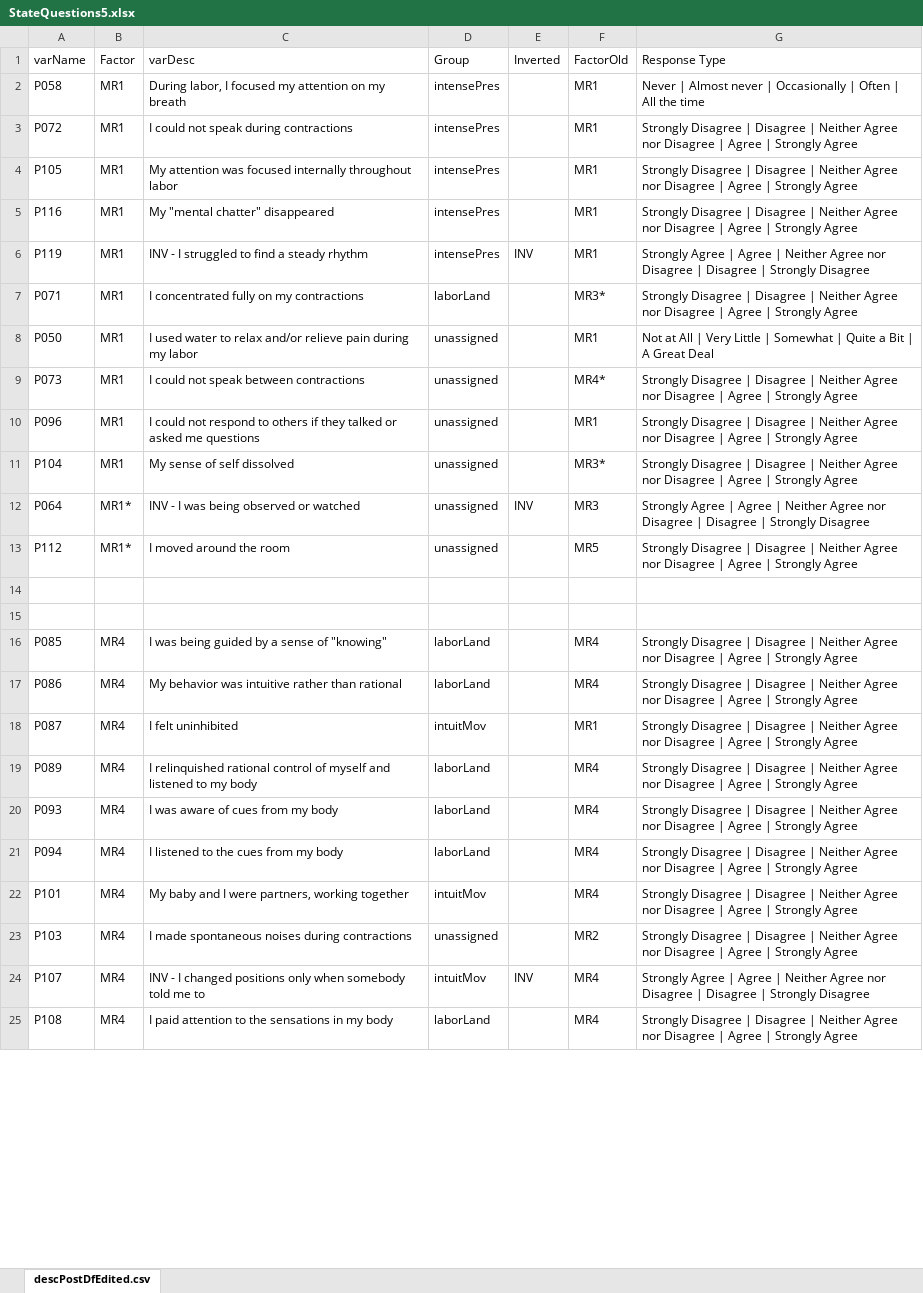
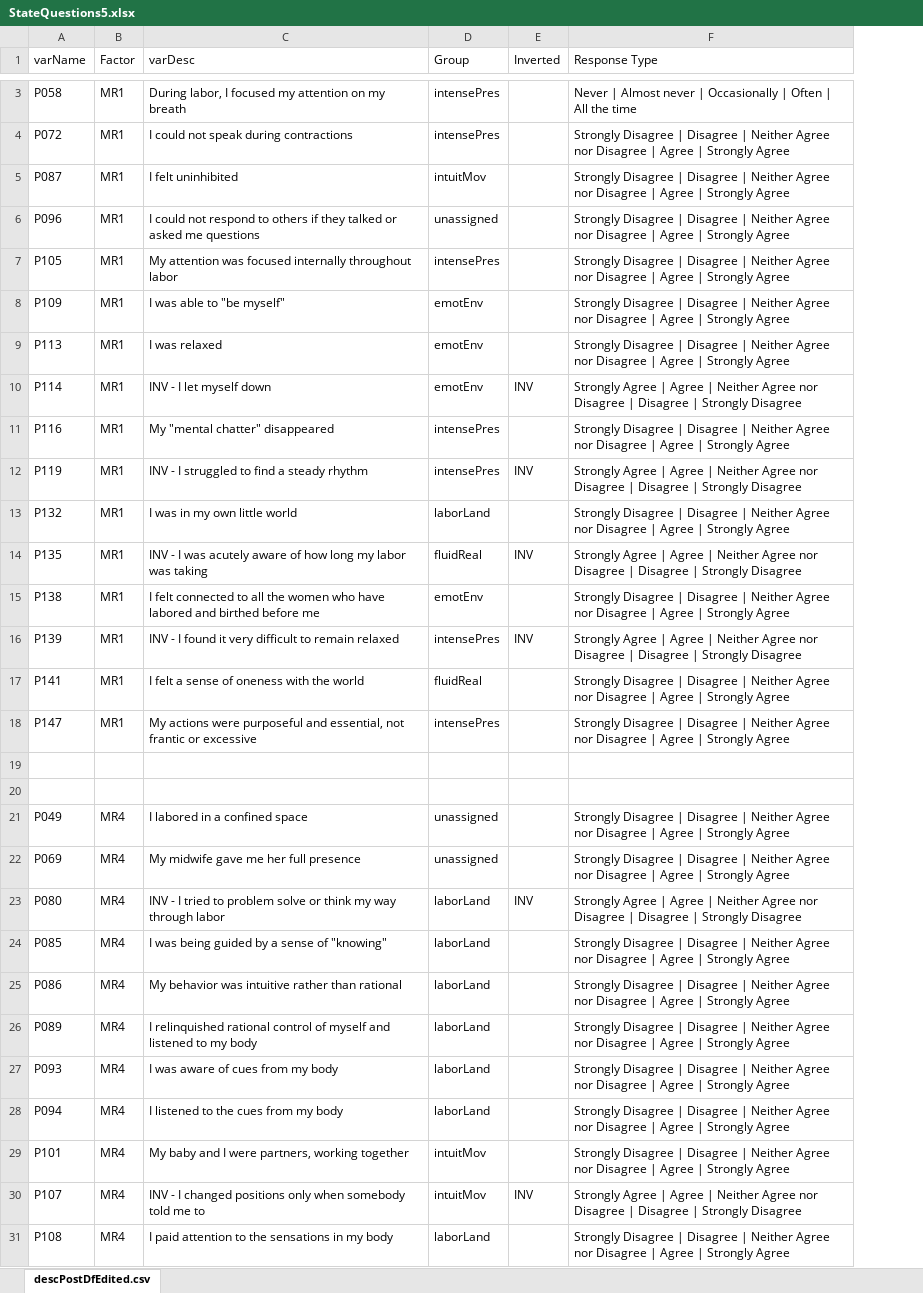
Before and after one commit to r-forge/calibfun, an Excel workbook: survey/doc/StateQuestions5.xlsx, sheet descPostDfEdited.csv, drawn as a sheet; only a part is shown, gaps mark what is left out; values as stored, in another font and other column widths than the file's, no borders; removed rows and columns are numbered as before the commit, all else as after; the diff covers the shown part only; the diff names each change by its address in the sheet, - before the commit and + after, or states it on an @@ line.

```diff
--- a/survey/doc/StateQuestions5.xlsx (sheet descPostDfEdited.csv)
+++ b/survey/doc/StateQuestions5.xlsx (sheet descPostDfEdited.csv)
-column F (FactorOld), rows 2-7: MR1 | MR1 | MR1 | MR1 | MR1 | MR3*; rows 10-11: MR1 | MR3*; rows 16-17: MR4 | MR4; rows 19-22: all MR4; rows 24-25: MR4 | MR4
+row 5: P087 | MR1 | I felt uninhibited | intuitMov |  | Strongly Disagree | Disagree | Neither Agree nor Disagree | Agree | Strongly Agree
+row 6: P096 | MR1 | I could not respond to others if they talked or asked me questions | unassigned |  | Strongly Disagree | Disagree | Neither Agree nor Disagree | Agree | Strongly Agree
+row 8: P109 | MR1 | I was able to "be myself" | emotEnv |  | Strongly Disagree | Disagree | Neither Agree nor Disagree | Agree | Strongly Agree
+row 9: P113 | MR1 | I was relaxed | emotEnv |  | Strongly Disagree | Disagree | Neither Agree nor Disagree | Agree | Strongly Agree
+row 10: P114 | MR1 | INV - I let myself down | emotEnv | INV | Strongly Agree | Agree | Neither Agree nor Disagree | Disagree | Strongly Disagree
-A13 (varName): P071
+A13 (varName): P132
-C13 (varDesc): I concentrated fully on my contractions
+C13 (varDesc): I was in my own little world
@@ row 8 moved to row 2: P050 @@
-row 9: P073 | MR1 | I could not speak between contractions | unassigned |  | MR4* | Strongly Disagree | Disagree | Neither Agree nor Disagree | Agree | Strongly Agree
+row 14: P135 | MR1 | INV - I was acutely aware of how long my labor was taking | fluidReal | INV | Strongly Agree | Agree | Neither Agree nor Disagree | Disagree | Strongly Disagree
+row 15: P138 | MR1 | I felt connected to all the women who have labored and birthed before me | emotEnv |  | Strongly Disagree | Disagree | Neither Agree nor Disagree | Agree | Strongly Agree
+row 16: P139 | MR1 | INV - I found it very difficult to remain relaxed | intensePres | INV | Strongly Agree | Agree | Neither Agree nor Disagree | Disagree | Strongly Disagree
-A17 (varName): P096
+A17 (varName): P141
-C17 (varDesc): I could not respond to others if they talked or asked me questions
+C17 (varDesc): I felt a sense of oneness with the world
-D17 (Group): unassigned
+D17 (Group): fluidReal
-A18 (varName): P104
+A18 (varName): P147
-C18 (varDesc): My sense of self dissolved
+C18 (varDesc): My actions were purposeful and essential, not frantic or excessive
-D18 (Group): unassigned
+D18 (Group): intensePres
-row 12: P064 | MR1* | INV - I was being observed or watched | unassigned | INV | MR3 | Strongly Agree | Agree | Neither Agree nor Disagree | Disagree | Strongly Disagree
-row 13: P112 | MR1* | I moved around the room | unassigned |  | MR5 | Strongly Disagree | Disagree | Neither Agree nor Disagree | Agree | Strongly Agree
+row 21: P049 | MR4 | I labored in a confined space | unassigned |  | Strongly Disagree | Disagree | Neither Agree nor Disagree | Agree | Strongly Agree
+row 22: P069 | MR4 | My midwife gave me her full presence | unassigned |  | Strongly Disagree | Disagree | Neither Agree nor Disagree | Agree | Strongly Agree
+row 23: P080 | MR4 | INV - I tried to problem solve or think my way through labor | laborLand | INV | Strongly Agree | Agree | Neither Agree nor Disagree | Disagree | Strongly Disagree
-row 18: P087 | MR4 | I felt uninhibited | intuitMov |  | MR1 | Strongly Disagree | Disagree | Neither Agree nor Disagree | Agree | Strongly Agree
-row 23: P103 | MR4 | I made spontaneous noises during contractions | unassigned |  | MR2 | Strongly Disagree | Disagree | Neither Agree nor Disagree | Agree | Strongly Agree
```
Also changed, not shown: 6 added rows, 12 removed rows, 8 moved rows and 10 edited cells elsewhere in this sheet, survey/doc/StateQuestions6.xlsx, 22 other files.
